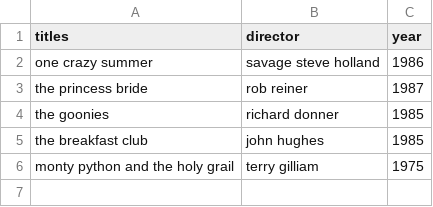
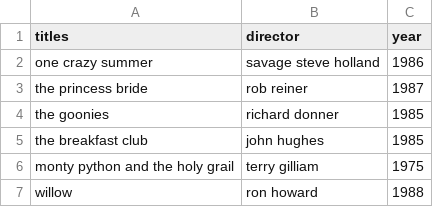
Before and after one commit to antighearn/webflyx, a CSV file: classics.csv, drawn as a sheet; the diff names each change by its address in the sheet, - before the commit and + after, or states it on an @@ line.

Commit message:
J:  Update classics.csv

```diff
--- a/classics.csv
+++ b/classics.csv
+row 7: willow | ron howard | 1988
```
